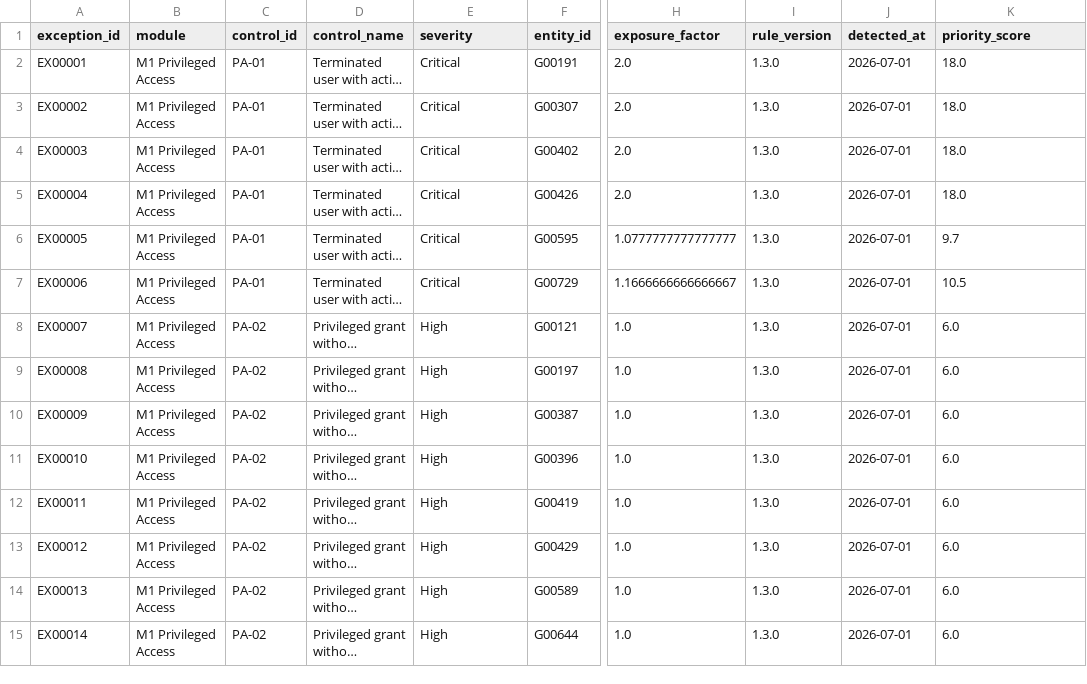
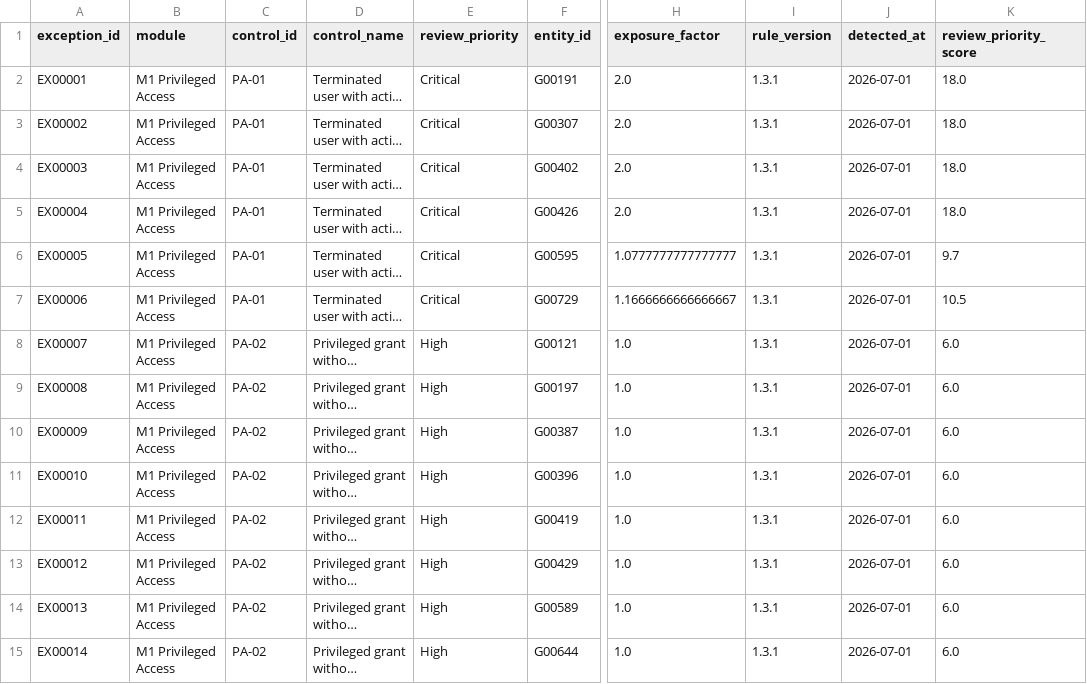
Before and after one commit to Ayodele-Adeniyi/continuous-control-assurance-framework, a CSV file: output/exceptions_m1.csv, drawn as a sheet; only a part is shown, gaps mark what is left out; long unchanged cells end in …; the diff covers the shown part only; the diff names each change by its address in the sheet, - before the commit and + after, or states it on an @@ line.

```diff
--- a/output/exceptions_m1.csv
+++ b/output/exceptions_m1.csv
-E1: severity
+E1: review_priority
-K1: priority_score
+K1: review_priority_score
-I2:I15 (rule_version): 1.3.0
+I2:I15 (rule_version): 1.3.1
```
Also changed, not shown: 1 removed row and 47 edited cells elsewhere in this file, output/calibration_record.csv, output/control_summary.csv, 44 other files.
